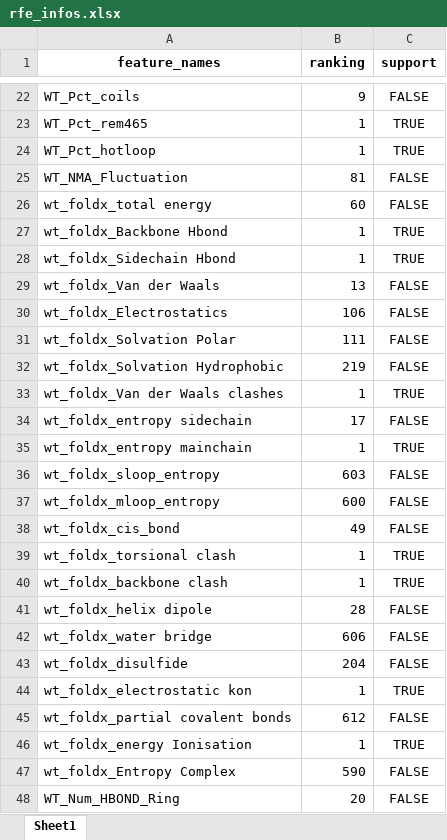
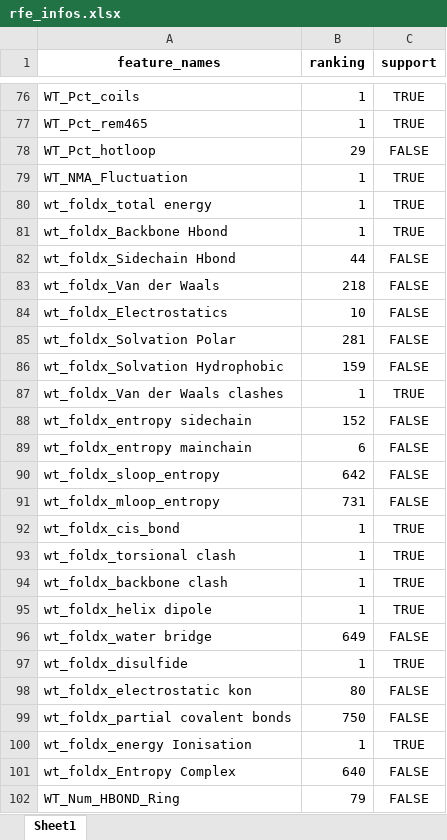
Before and after one commit to Mingkai14/Features_Extraction, an Excel workbook: models/rfe_infos.xlsx, sheet Sheet1, drawn as a sheet; only a part is shown, gaps mark what is left out; values as stored, in another font and other column widths than the file's, no borders; addresses are those after the commit; the diff covers the shown part only; the diff names each change by its address in the sheet, - before the commit and + after, or states it on an @@ line.

```diff
--- a/models/rfe_infos.xlsx (sheet Sheet1)
+++ b/models/rfe_infos.xlsx (sheet Sheet1)
-B76 (ranking): 9
+B76 (ranking): 1
-C76 (support): FALSE
+C76 (support): TRUE
-B78 (ranking): 1
+B78 (ranking): 29
-C78 (support): TRUE
+C78 (support): FALSE
-B79 (ranking): 81
+B79 (ranking): 1
-C79:C80 (support): FALSE
+C79:C80 (support): TRUE
-B80 (ranking): 60
+B80 (ranking): 1
-B82 (ranking): 1
+B82 (ranking): 44
-C82 (support): TRUE
+C82 (support): FALSE
-B83 (ranking): 13
+B83 (ranking): 218
-B84 (ranking): 106
+B84 (ranking): 10
-B85 (ranking): 111
+B85 (ranking): 281
-B86 (ranking): 219
+B86 (ranking): 159
-B88 (ranking): 17
+B88 (ranking): 152
-B89 (ranking): 1
+B89 (ranking): 6
-C89 (support): TRUE
+C89 (support): FALSE
-B90 (ranking): 603
+B90 (ranking): 642
-B91 (ranking): 600
+B91 (ranking): 731
-B92 (ranking): 49
+B92 (ranking): 1
-C92 (support): FALSE
+C92 (support): TRUE
-B95 (ranking): 28
+B95 (ranking): 1
-C95 (support): FALSE
+C95 (support): TRUE
-B96 (ranking): 606
+B96 (ranking): 649
-B97 (ranking): 204
+B97 (ranking): 1
-C97 (support): FALSE
+C97 (support): TRUE
-B98 (ranking): 1
+B98 (ranking): 80
-C98 (support): TRUE
+C98 (support): FALSE
-B99 (ranking): 612
+B99 (ranking): 750
-B101 (ranking): 590
+B101 (ranking): 640
-B102 (ranking): 20
+B102 (ranking): 79
```
Also changed, not shown: 96 added rows, 1 removed row and 1461 edited cells elsewhere in this sheet, 11 other files.
